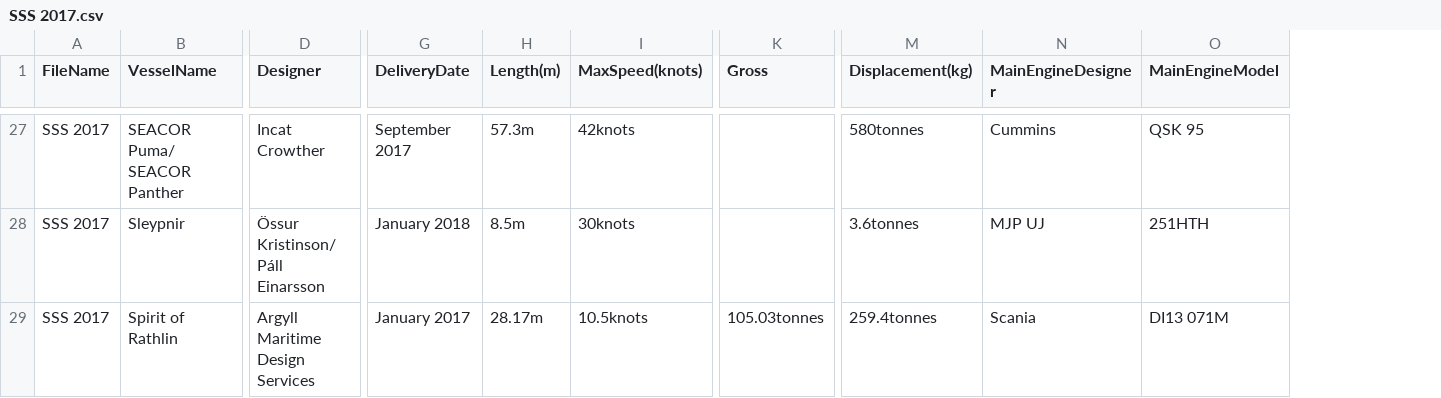
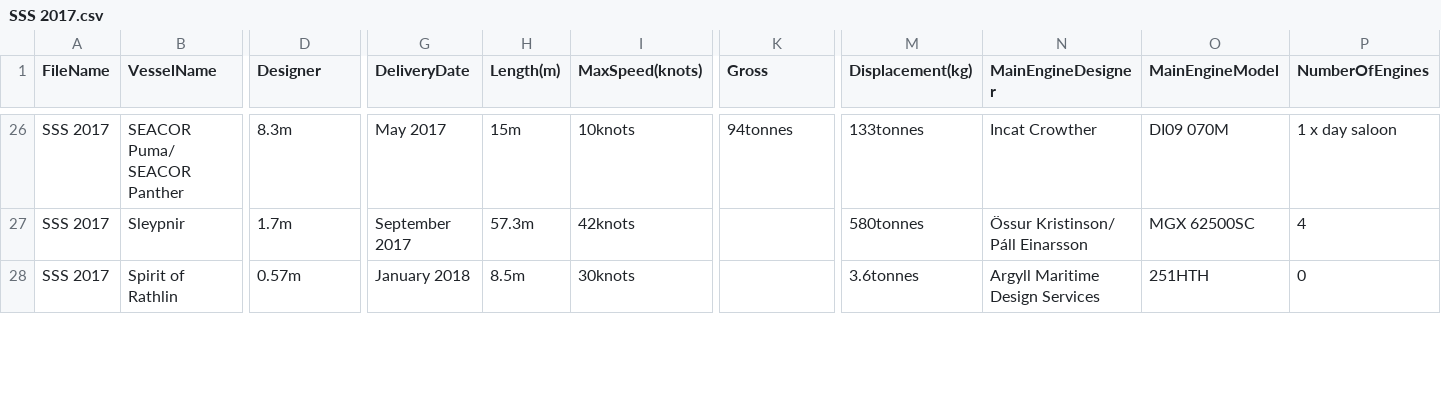
Before and after one commit to Vamp1r21/ETL-process-for-PDF, a CSV file: ETL_process_for_PDF/CSVFiles/SSS 2017.csv, drawn as a sheet; only a part is shown, gaps mark what is left out; addresses are those after the commit; the diff covers the shown part only; the diff names each change by its address in the sheet, - before the commit and + after, or states it on an @@ line.

```diff
--- a/ETL_process_for_PDF/CSVFiles/SSS 2017.csv
+++ b/ETL_process_for_PDF/CSVFiles/SSS 2017.csv
+column P (NumberOfEngines), rows 26-28: 1 x day saloon | 4 | 0
-D26 (Designer): Incat Crowther
+D26 (Designer): 8.3m
-G26 (DeliveryDate): September 2017
+G26 (DeliveryDate): May 2017
-H26 (Length(m)): 57.3m
+H26 (Length(m)): 15m
-I26 (MaxSpeed(knots)): 42knots
+I26 (MaxSpeed(knots)): 10knots
-K26 (Gross): (empty)
+K26 (Gross): 94tonnes
-M26 (Displacement(kg)): 580tonnes
+M26 (Displacement(kg)): 133tonnes
-N26 (MainEngineDesigner): Cummins
+N26 (MainEngineDesigner): Incat Crowther
-O26 (MainEngineModel): QSK 95
+O26 (MainEngineModel): DI09 070M
-D27 (Designer): Össur Kristinson/ Páll Einarsson
+D27 (Designer): 1.7m
-G27 (DeliveryDate): January 2018
+G27 (DeliveryDate): September 2017
-H27 (Length(m)): 8.5m
+H27 (Length(m)): 57.3m
-I27 (MaxSpeed(knots)): 30knots
+I27 (MaxSpeed(knots)): 42knots
-M27 (Displacement(kg)): 3.6tonnes
+M27 (Displacement(kg)): 580tonnes
-N27 (MainEngineDesigner): MJP UJ
+N27 (MainEngineDesigner): Össur Kristinson/ Páll Einarsson
-O27 (MainEngineModel): 251HTH
+O27 (MainEngineModel): MGX 62500SC
-D28 (Designer): Argyll Maritime Design Services
+D28 (Designer): 0.57m
-G28 (DeliveryDate): January 2017
+G28 (DeliveryDate): January 2018
-H28 (Length(m)): 28.17m
+H28 (Length(m)): 8.5m
-I28 (MaxSpeed(knots)): 10.5knots
+I28 (MaxSpeed(knots)): 30knots
-K28 (Gross): 105.03tonnes
+K28 (Gross): (empty)
-M28 (Displacement(kg)): 259.4tonnes
+M28 (Displacement(kg)): 3.6tonnes
-N28 (MainEngineDesigner): Scania
+N28 (MainEngineDesigner): Argyll Maritime Design Services
-O28 (MainEngineModel): DI13 071M
+O28 (MainEngineModel): 251HTH
```
Also changed, not shown: 1 removed row and 51 edited cells elsewhere in this file, ETL_process_for_PDF/CSVFiles/SS 2020.csv, ETL_process_for_PDF/CSVFiles/SS 2021.csv, 32 other files.
